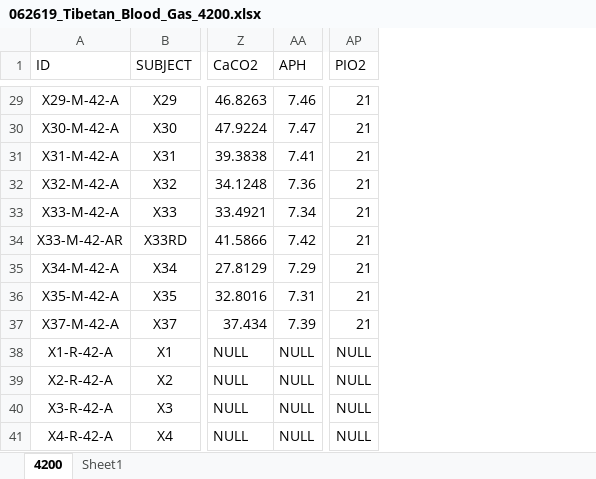
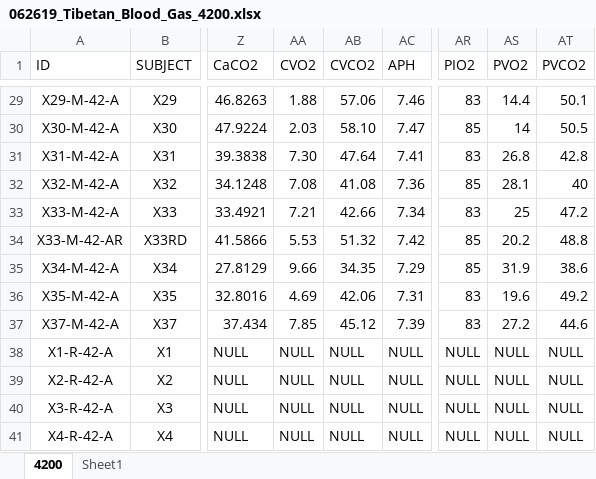
Before and after one commit to Broccolito/Tatum_Group_Training, an Excel workbook: 062619_Tibetan_Blood_Gas_4200.xlsx, sheet 4200, drawn as a sheet; only a part is shown, gaps mark what is left out; values as stored, in another font and other column widths than the file's, no borders; addresses are those after the commit; the diff covers the shown part only; the diff names each change by its address in the sheet, - before the commit and + after, or states it on an @@ line.

```diff
--- a/062619_Tibetan_Blood_Gas_4200.xlsx (sheet 4200)
+++ b/062619_Tibetan_Blood_Gas_4200.xlsx (sheet 4200)
+column AA (CVO2), rows 29-41: 1.88 | 2.03 | 7.30 | 7.08 | 7.21 | 5.53 | 9.66 | 4.69 | 7.85 | NULL | NULL | NULL | NULL
+column AB (CVCO2), rows 29-41: 57.06 | 58.10 | 47.64 | 41.08 | 42.66 | 51.32 | 34.35 | 42.06 | 45.12 | NULL | NULL | NULL | NULL
+column AS (PVO2), rows 29-41: 14.4 | 14 | 26.8 | 28.1 | 25 | 20.2 | 31.9 | 19.6 | 27.2 | NULL | NULL | NULL | NULL
+column AT (PVCO2), rows 29-41: 50.1 | 50.5 | 42.8 | 40 | 47.2 | 48.8 | 38.6 | 49.2 | 44.6 | NULL | NULL | NULL | NULL
-AR29 (PIO2): 21
+AR29 (PIO2): 83
-AR30 (PIO2): 21
+AR30 (PIO2): 85
-AR31 (PIO2): 21
+AR31 (PIO2): 83
-AR32 (PIO2): 21
+AR32 (PIO2): 85
-AR33 (PIO2): 21
+AR33 (PIO2): 83
-AR34:AR35 (PIO2): 21
+AR34:AR35 (PIO2): 85
-AR36:AR37 (PIO2): 21
+AR36:AR37 (PIO2): 83
```
Also changed, not shown: 27 edited cells elsewhere in this sheet, formulas that keep their value, charts or pictures, 062619_Tibetan_Blood_Gas_2200.xlsx, 1 other file.
